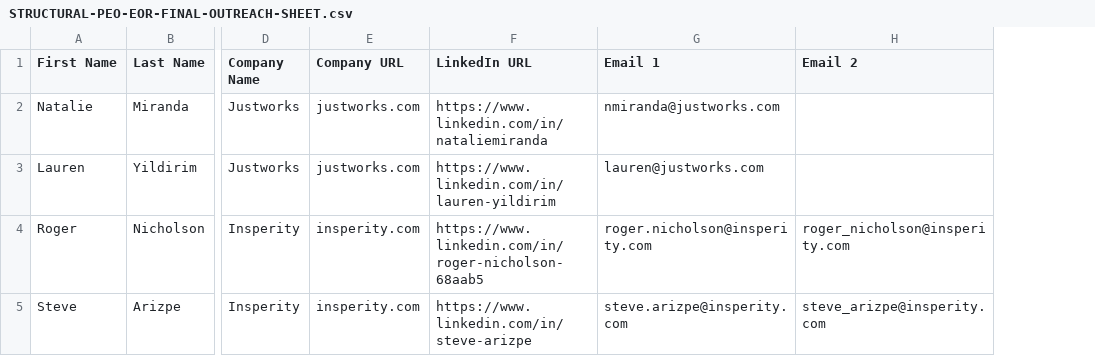
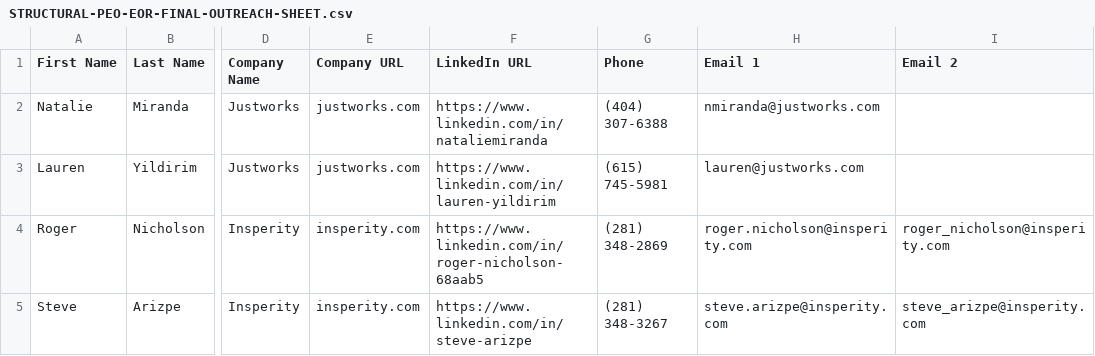
Before and after one commit to ogikicollins/Extruct-GTM-SKILLS, a CSV file: STRUCTURAL-PEO-EOR-FINAL-OUTREACH-SHEET.csv, drawn as a sheet; only a part is shown, gaps mark what is left out; the diff covers the shown part only; the diff names each change by its address in the sheet, - before the commit and + after, or states it on an @@ line.

Commit message:
feat(structural): merge recovered phone numbers into final outreach sheet, launch email research for remaining gaps

```diff
--- a/STRUCTURAL-PEO-EOR-FINAL-OUTREACH-SHEET.csv
+++ b/STRUCTURAL-PEO-EOR-FINAL-OUTREACH-SHEET.csv
+column G (Phone), rows 2-5: (404) 307-6388 | (615) 745-5981 | (281) 348-2869 | (281) 348-3267
```
Also changed, not shown: 35 edited cells elsewhere in this file.
